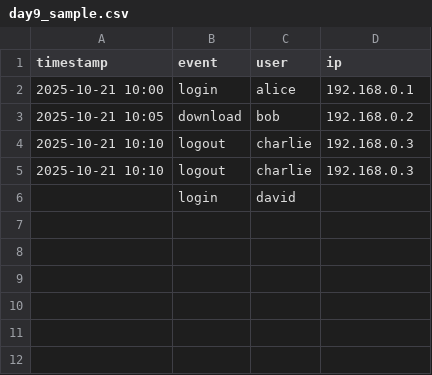
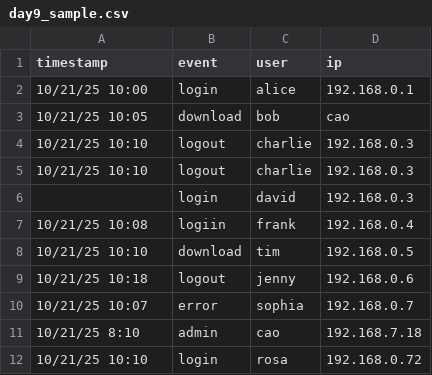
Before and after one commit to jianyangcao/ai-sec-log-detect, a CSV file: data/day9_sample.csv, drawn as a sheet.

Commit message:
modify day9data and add day10 visulize code

```diff
--- a/data/day9_sample.csv
+++ b/data/day9_sample.csv
@@ -1,6 +1,12 @@
 timestamp,event,user,ip
-2025-10-21 10:00,login,alice,192.168.0.1
-2025-10-21 10:05,download,bob,192.168.0.2
-2025-10-21 10:10,logout,charlie,192.168.0.3
-2025-10-21 10:10,logout,charlie,192.168.0.3
-,login,david,
+10/21/25 10:00,login,alice,192.168.0.1
+10/21/25 10:05,download,bob,cao
+10/21/25 10:10,logout,charlie,192.168.0.3
+10/21/25 10:10,logout,charlie,192.168.0.3
+,login,david,192.168.0.3
+10/21/25 10:08,logiin,frank,192.168.0.4
+10/21/25 10:10,download,tim,192.168.0.5
+10/21/25 10:18,logout,jenny,192.168.0.6
+10/21/25 10:07,error,sophia,192.168.0.7
+10/21/25 8:10,admin,cao,192.168.7.18
+10/21/25 10:10,login,rosa,192.168.0.72
```
Also changed, not shown: 4 other files.
